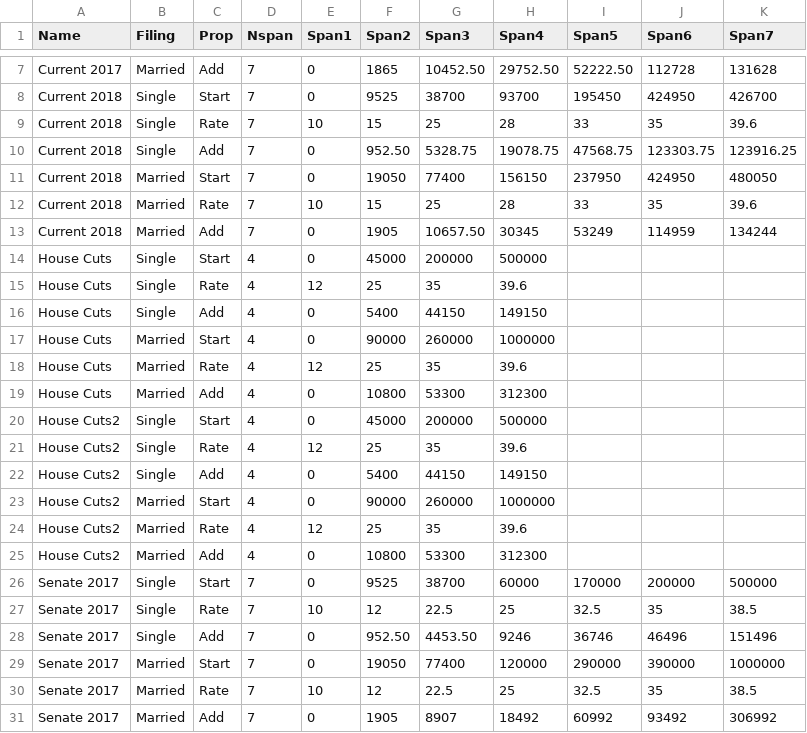
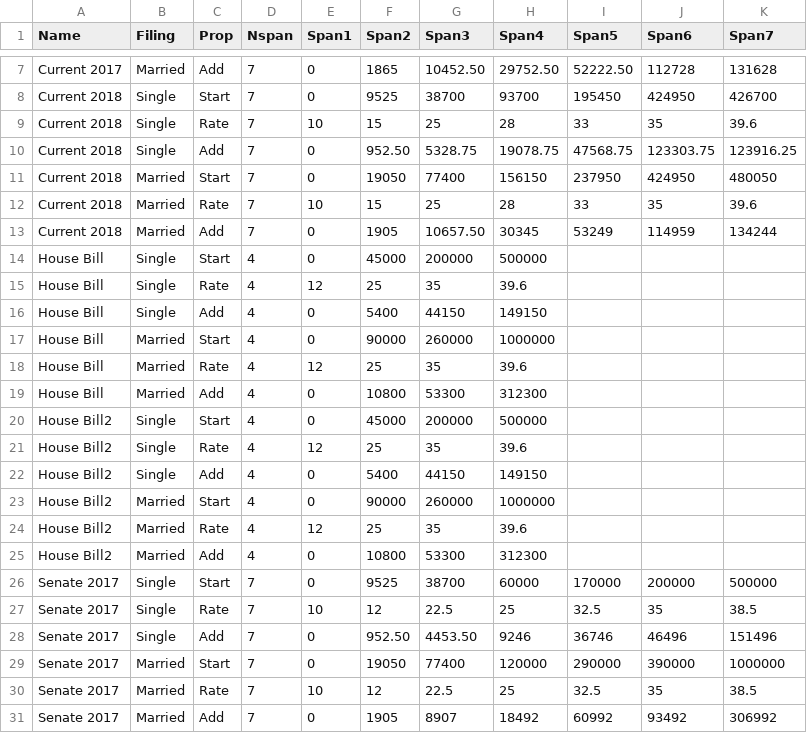
Before and after one commit to rdavis27/taxcuts, a CSV file: brackets.csv, drawn as a sheet; only a part is shown, gaps mark what is left out.

Commit message:
Change House Cuts to House Bill.

```diff
--- a/brackets.csv
+++ b/brackets.csv
@@ -13,14 +13,14 @@ Current 2018, Married, Rate,     7,    10,    15,      25,      28,      33,
 Current 2018, Married, Add,      7,     0,  1905,10657.50,   30345,   53249,   114959,   134244
-House Cuts,   Single,  Start,    4,     0, 45000,  200000,  500000
-House Cuts,   Single,  Rate,     4,    12,    25,      35,    39.6
-House Cuts,   Single,  Add,      4,     0,  5400,   44150,  149150
-House Cuts,   Married, Start,    4,     0, 90000,  260000, 1000000
-House Cuts,   Married, Rate,     4,    12,    25,      35,    39.6
-House Cuts,   Married, Add,      4,     0, 10800,   53300,  312300
-House Cuts2,  Single,  Start,    4,     0, 45000,  200000,  500000
-House Cuts2,  Single,  Rate,     4,    12,    25,      35,    39.6
-House Cuts2,  Single,  Add,      4,     0,  5400,   44150,  149150
-House Cuts2,  Married, Start,    4,     0, 90000,  260000, 1000000
-House Cuts2,  Married, Rate,     4,    12,    25,      35,    39.6
-House Cuts2,  Married, Add,      4,     0, 10800,   53300,  312300
+House Bill,   Single,  Start,    4,     0, 45000,  200000,  500000
+House Bill,   Single,  Rate,     4,    12,    25,      35,    39.6
+House Bill,   Single,  Add,      4,     0,  5400,   44150,  149150
+House Bill,   Married, Start,    4,     0, 90000,  260000, 1000000
+House Bill,   Married, Rate,     4,    12,    25,      35,    39.6
+House Bill,   Married, Add,      4,     0, 10800,   53300,  312300
+House Bill2,  Single,  Start,    4,     0, 45000,  200000,  500000
+House Bill2,  Single,  Rate,     4,    12,    25,      35,    39.6
+House Bill2,  Single,  Add,      4,     0,  5400,   44150,  149150
+House Bill2,  Married, Start,    4,     0, 90000,  260000, 1000000
+House Bill2,  Married, Rate,     4,    12,    25,      35,    39.6
+House Bill2,  Married, Add,      4,     0, 10800,   53300,  312300
 Senate 2017,  Single,  Start,    7,     0,  9525,   38700,   60000,  170000,   200000,   500000
```
Also changed, not shown: taxdefs.csv, 2 other files.
